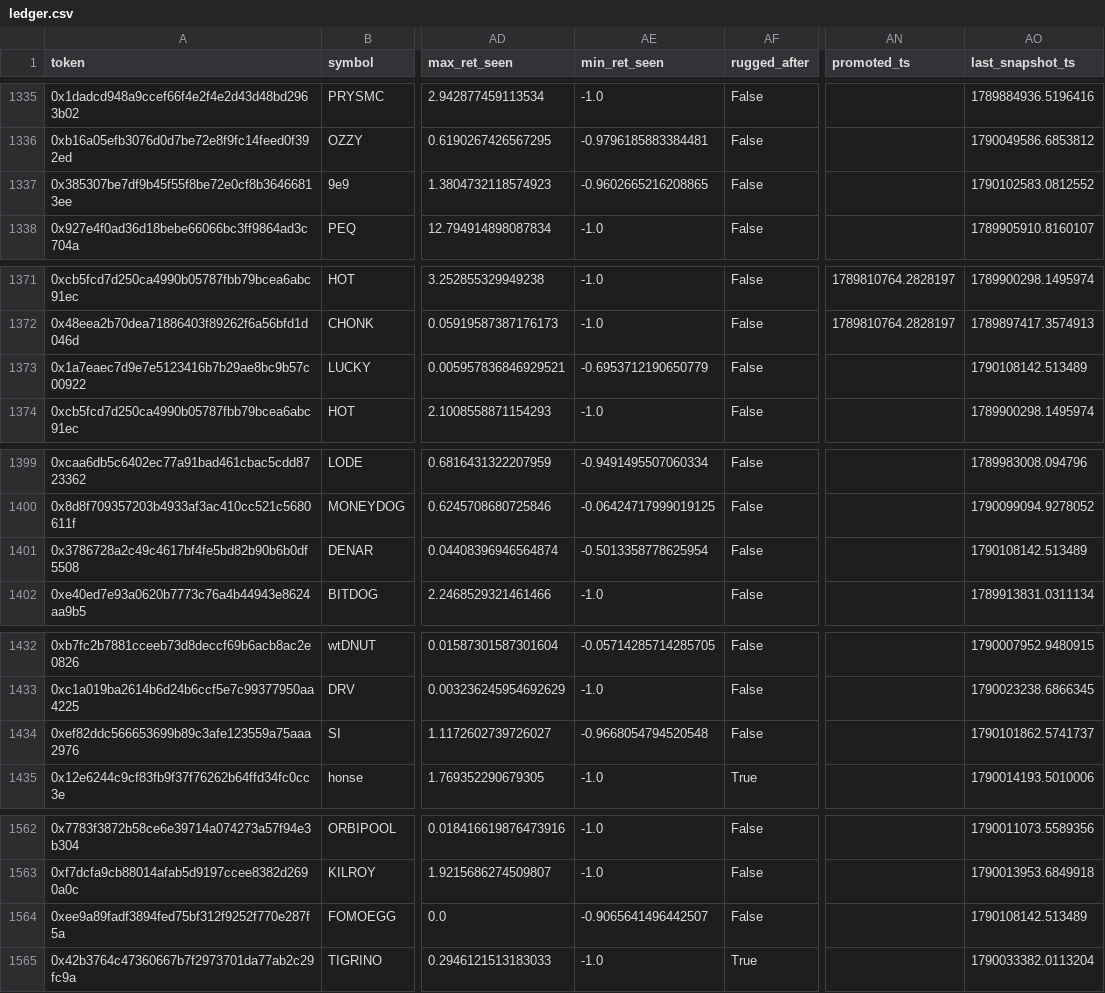
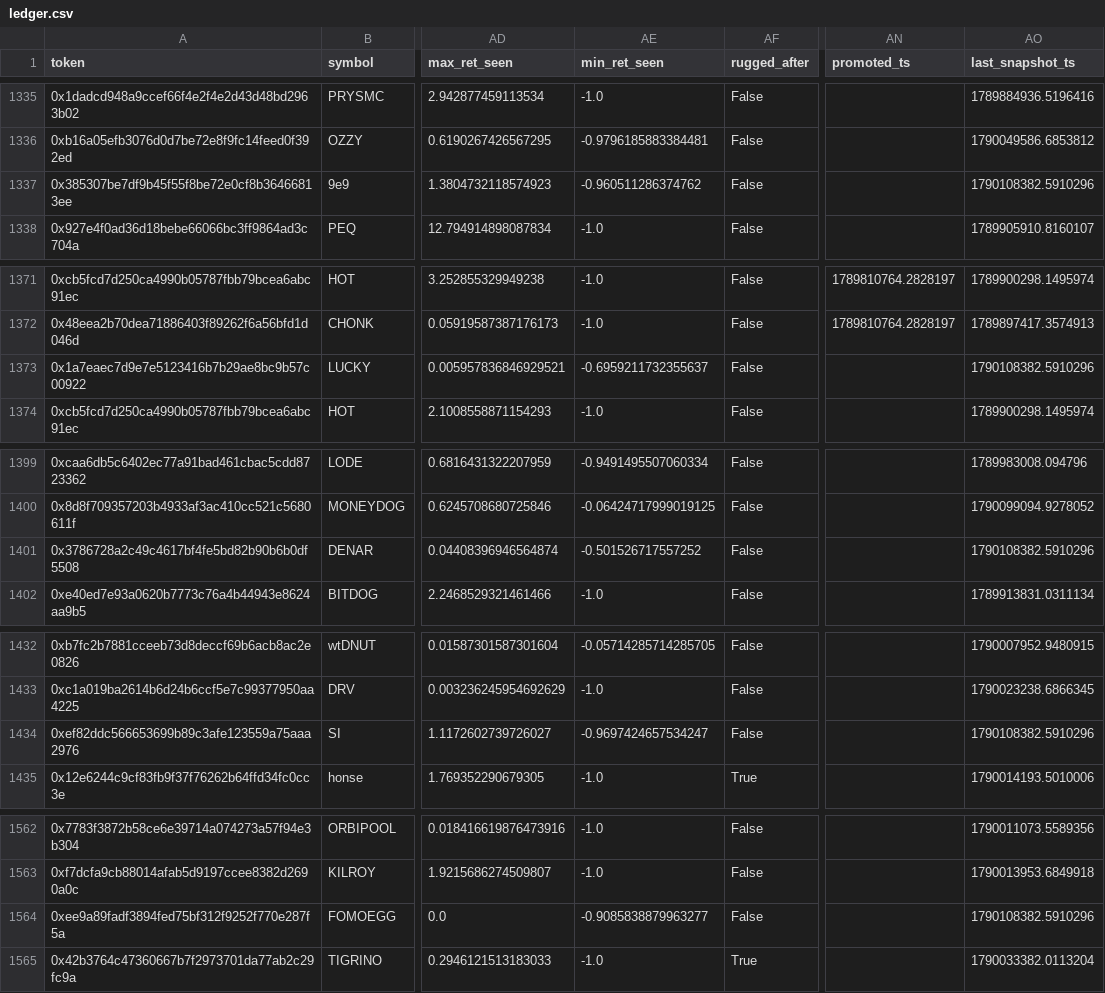
Before and after one commit to yousefjan2007-crypto/robinhood-screener, a CSV file: data/ledger.csv, drawn as a sheet; only a part is shown, gaps mark what is left out; the diff covers the shown part only; the diff names each change by its address in the sheet, - before the commit and + after, or states it on an @@ line.

```diff
--- a/data/ledger.csv
+++ b/data/ledger.csv
-AE1337 (min_ret_seen): -0.9602665216208865
+AE1337 (min_ret_seen): -0.960511286374762
-AO1337 (last_snapshot_ts): 1790102583.0812552
+AO1337 (last_snapshot_ts): 1790108382.5910296
-AE1373 (min_ret_seen): -0.6953712190650779
+AE1373 (min_ret_seen): -0.6959211732355637
-AO1373 (last_snapshot_ts): 1790108142.513489
+AO1373 (last_snapshot_ts): 1790108382.5910296
-AE1401 (min_ret_seen): -0.5013358778625954
+AE1401 (min_ret_seen): -0.501526717557252
-AO1401 (last_snapshot_ts): 1790108142.513489
+AO1401 (last_snapshot_ts): 1790108382.5910296
-AE1434 (min_ret_seen): -0.9668054794520548
+AE1434 (min_ret_seen): -0.9697424657534247
-AO1434 (last_snapshot_ts): 1790101862.5741737
+AO1434 (last_snapshot_ts): 1790108382.5910296
-AE1564 (min_ret_seen): -0.9065641496442507
+AE1564 (min_ret_seen): -0.9085838879963277
-AO1564 (last_snapshot_ts): 1790108142.513489
+AO1564 (last_snapshot_ts): 1790108382.5910296
```
Also changed, not shown: 1 added row and 31 edited cells elsewhere in this file, data/paper_ledger.csv, 11 other files.
